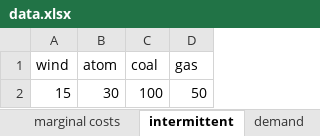
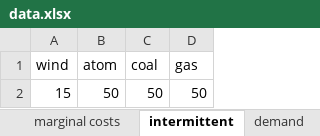
Before and after one commit to sebastianzwickl/OSESM_1st-Homework, an Excel workbook: data.xlsx, sheet intermittent, drawn as a sheet; values as stored, in another font and other column widths than the file's, no borders; the diff names each change by its address in the sheet, - before the commit and + after, or states it on an @@ line.

```diff
--- a/data.xlsx (sheet intermittent)
+++ b/data.xlsx (sheet intermittent)
-B2 (atom): 30
+B2 (atom): 50
-C2 (coal): 100
+C2 (coal): 50
```
Also changed, not shown: sheet marginal costs.
